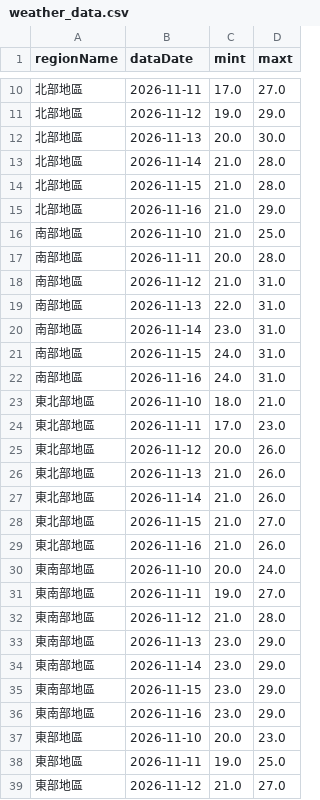
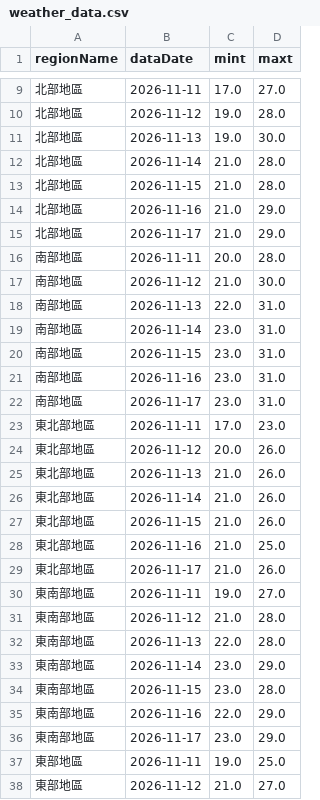
Before and after one commit to A0966411725-png/HW1-CWA-Weather, a CSV file: weather_data.csv, drawn as a sheet; only a part is shown, gaps mark what is left out; the diff covers the shown part only.

```diff
--- a/weather_data.csv
+++ b/weather_data.csv
@@ -10,4 +9,4 @@
 北部地區,2026-11-11,17.0,27.0
-北部地區,2026-11-12,19.0,29.0
-北部地區,2026-11-13,20.0,30.0
+北部地區,2026-11-12,19.0,28.0
+北部地區,2026-11-13,19.0,30.0
 北部地區,2026-11-14,21.0,28.0
@@ -15,10 +14,10 @@
 北部地區,2026-11-16,21.0,29.0
-南部地區,2026-11-10,21.0,25.0
+北部地區,2026-11-17,21.0,29.0
 南部地區,2026-11-11,20.0,28.0
-南部地區,2026-11-12,21.0,31.0
+南部地區,2026-11-12,21.0,30.0
 南部地區,2026-11-13,22.0,31.0
 南部地區,2026-11-14,23.0,31.0
-南部地區,2026-11-15,24.0,31.0
-南部地區,2026-11-16,24.0,31.0
-東北部地區,2026-11-10,18.0,21.0
+南部地區,2026-11-15,23.0,31.0
+南部地區,2026-11-16,23.0,31.0
+南部地區,2026-11-17,23.0,31.0
 東北部地區,2026-11-11,17.0,23.0
@@ -27,12 +26,12 @@
 東北部地區,2026-11-14,21.0,26.0
-東北部地區,2026-11-15,21.0,27.0
-東北部地區,2026-11-16,21.0,26.0
-東南部地區,2026-11-10,20.0,24.0
+東北部地區,2026-11-15,21.0,26.0
+東北部地區,2026-11-16,21.0,25.0
+東北部地區,2026-11-17,21.0,26.0
 東南部地區,2026-11-11,19.0,27.0
 東南部地區,2026-11-12,21.0,28.0
-東南部地區,2026-11-13,23.0,29.0
+東南部地區,2026-11-13,22.0,28.0
 東南部地區,2026-11-14,23.0,29.0
-東南部地區,2026-11-15,23.0,29.0
-東南部地區,2026-11-16,23.0,29.0
-東部地區,2026-11-10,20.0,23.0
+東南部地區,2026-11-15,23.0,28.0
+東南部地區,2026-11-16,22.0,29.0
+東南部地區,2026-11-17,23.0,29.0
 東部地區,2026-11-11,19.0,25.0
```
Also changed, not shown: 2 added rows, 2 removed rows and 4 edited cells elsewhere in this file, 1 other file.
